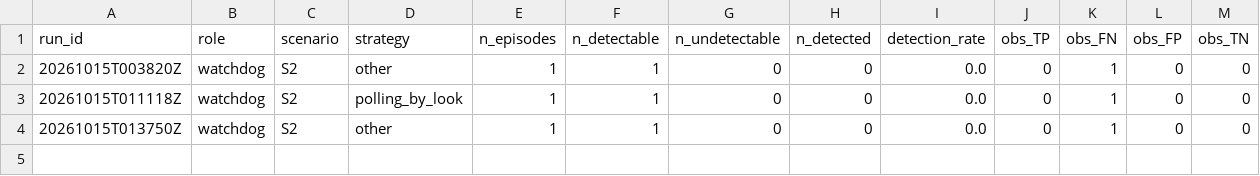
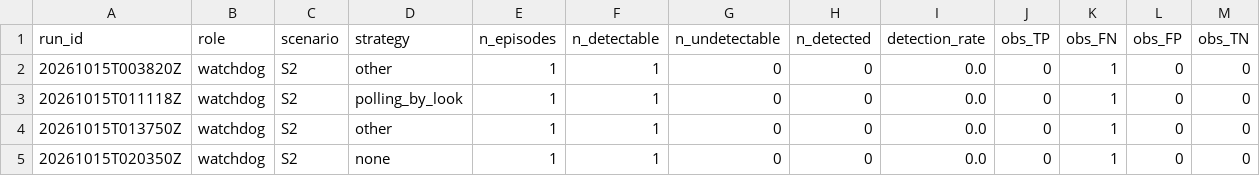
Before and after one commit to mohammadnsr1/WatchDog_V1, a CSV file: paper_results/batches/S2/raw/observation_results.csv, drawn as a sheet; only a part is shown; rows hold the shown columns only; the diff names each change by its address in the sheet, - before the commit and + after, or states it on an @@ line.

```diff
--- a/paper_results/batches/S2/raw/observation_results.csv
+++ b/paper_results/batches/S2/raw/observation_results.csv
+row 5: 20261015T020350Z | watchdog | S2 | none | 1 | 1 | 0 | 0 | 0.0 | 0 | 1 | 0 | 0
```
Also changed, not shown: paper_results/batches/S2/raw/results.csv, 3 other files.
